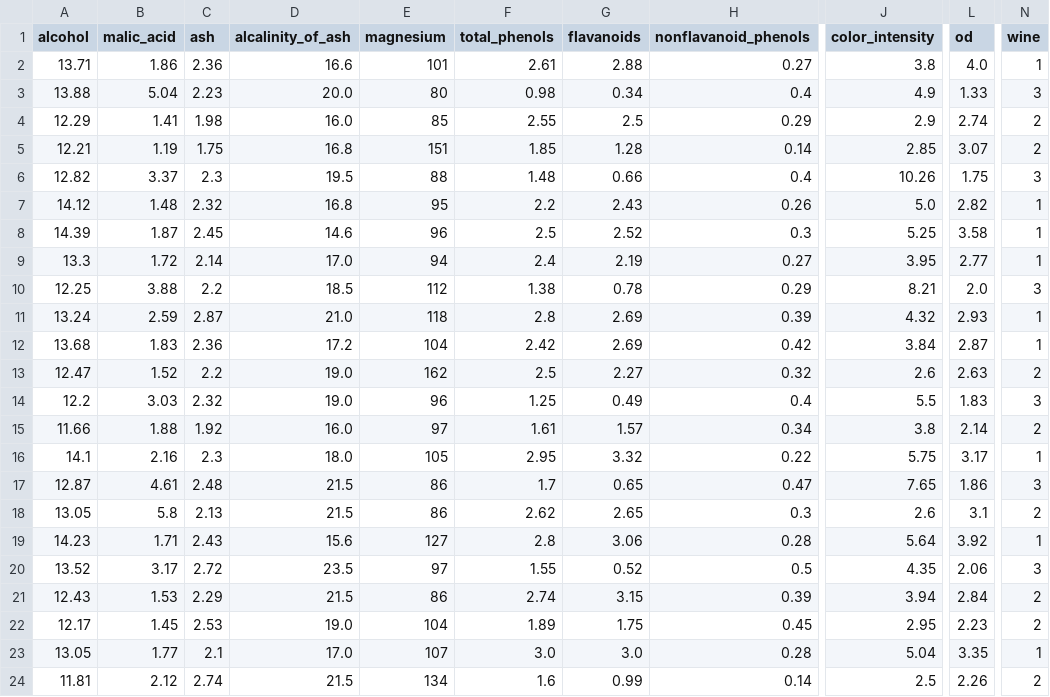
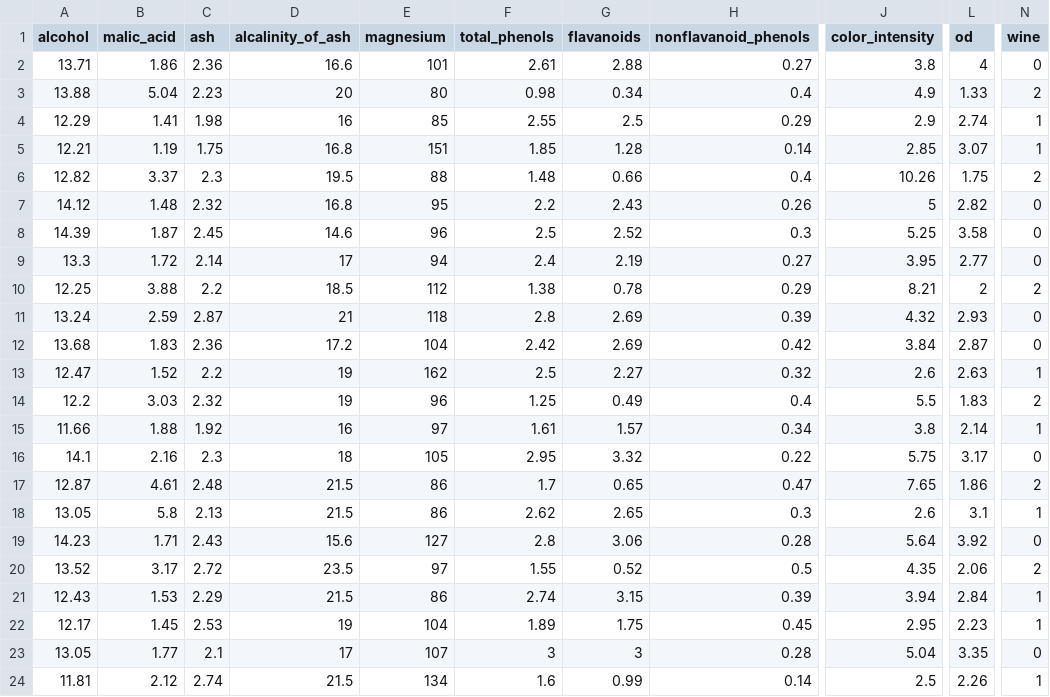
Before and after one commit to byui-cse/cse450-course, a CSV file: docs/ice/wine/data/wine-training.csv, drawn as a sheet; only a part is shown, gaps mark what is left out; the diff covers the shown part only; the diff names each change by its address in the sheet, - before the commit and + after, or states it on an @@ line.

```diff
--- a/docs/ice/wine/data/wine-training.csv
+++ b/docs/ice/wine/data/wine-training.csv
-L2 (od): 4.0
+L2 (od): 4
-N2 (wine): 1
+N2 (wine): 0
-D3 (alcalinity_of_ash): 20.0
+D3 (alcalinity_of_ash): 20
-N3 (wine): 3
+N3 (wine): 2
-D4 (alcalinity_of_ash): 16.0
+D4 (alcalinity_of_ash): 16
-N4:N5 (wine): 2
+N4:N5 (wine): 1
-N6 (wine): 3
+N6 (wine): 2
-J7 (color_intensity): 5.0
+J7 (color_intensity): 5
-N7:N9 (wine): 1
+N7:N9 (wine): 0
-D9 (alcalinity_of_ash): 17.0
+D9 (alcalinity_of_ash): 17
-L10 (od): 2.0
+L10 (od): 2
-N10 (wine): 3
+N10 (wine): 2
-D11 (alcalinity_of_ash): 21.0
+D11 (alcalinity_of_ash): 21
-N11:N12 (wine): 1
+N11:N12 (wine): 0
-D13:D14 (alcalinity_of_ash): 19.0
+D13:D14 (alcalinity_of_ash): 19
-N13 (wine): 2
+N13 (wine): 1
-N14 (wine): 3
+N14 (wine): 2
-D15 (alcalinity_of_ash): 16.0
+D15 (alcalinity_of_ash): 16
-N15 (wine): 2
+N15 (wine): 1
-D16 (alcalinity_of_ash): 18.0
+D16 (alcalinity_of_ash): 18
-N16 (wine): 1
+N16 (wine): 0
-N17 (wine): 3
+N17 (wine): 2
-N18 (wine): 2
+N18 (wine): 1
-N19 (wine): 1
+N19 (wine): 0
-N20 (wine): 3
+N20 (wine): 2
-N21:N22 (wine): 2
+N21:N22 (wine): 1
-D22 (alcalinity_of_ash): 19.0
+D22 (alcalinity_of_ash): 19
-D23 (alcalinity_of_ash): 17.0
+D23 (alcalinity_of_ash): 17
-F23 (total_phenols): 3.0
+F23 (total_phenols): 3
-G23 (flavanoids): 3.0
+G23 (flavanoids): 3
-N23 (wine): 1
+N23 (wine): 0
-N24 (wine): 2
+N24 (wine): 1
```
Also changed, not shown: 160 edited cells elsewhere in this file, 2 other files.
